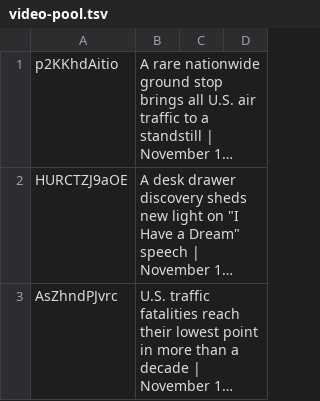
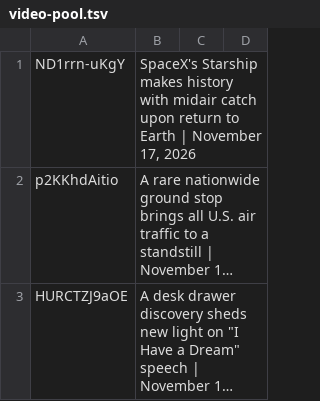
Before and after one commit to epis-mintsite/cnn10-exam-daily, a TSV file: data/video-pool.tsv, drawn as a sheet; only a part is shown; the shorter side is filled out with more unchanged rows; long unchanged cells end in …; the diff names each change by its address in the sheet, - before the commit and + after, or states it on an @@ line.

```diff
--- a/data/video-pool.tsv
+++ b/data/video-pool.tsv
+row 1: ND1rrn-uKgY | SpaceX's Starship makes history with midair catch upon return to Earth | November 17, 2026
```
Also changed, not shown: 1 other file.
